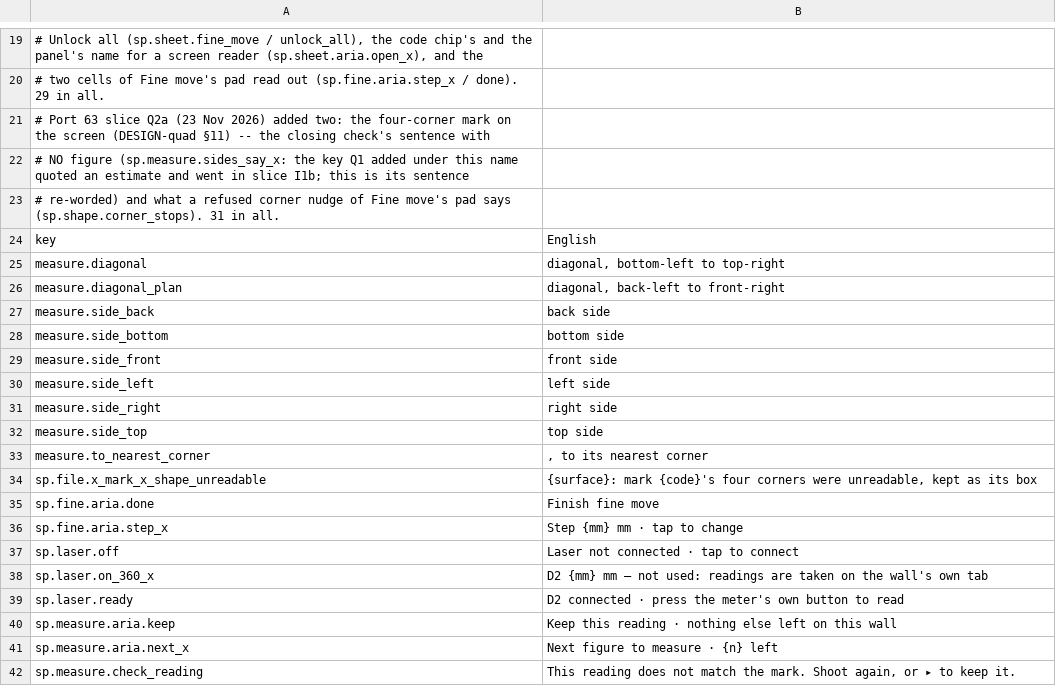
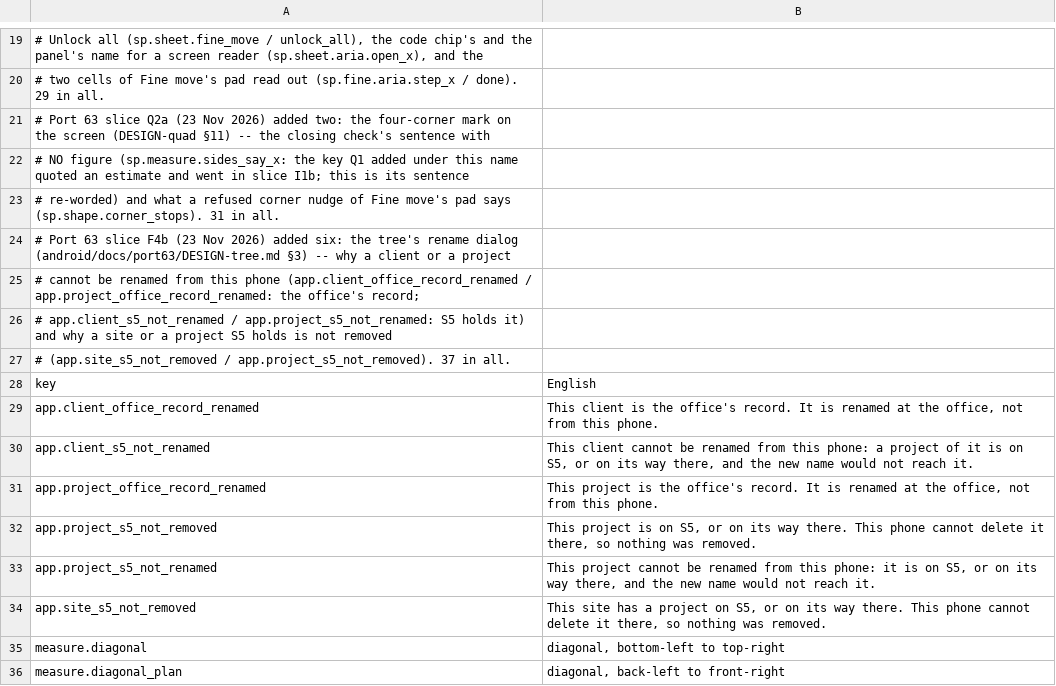
Before and after one commit to malletcraft/mallet_estimator, a TSV file: android/i18n/mr-pending.tsv, drawn as a sheet; only a part is shown, gaps mark what is left out; the shorter side is filled out with more unchanged rows.

```diff
--- a/android/i18n/mr-pending.tsv
+++ b/android/i18n/mr-pending.tsv
@@ -23,3 +23,13 @@
 # re-worded) and what a refused corner nudge of Fine move's pad says (sp.shape.corner_stops). 31 in all.
+# Port 63 slice F4b (23 Nov 2026) added six: the tree's rename dialog (android/docs/port63/DESIGN-tree.md §3) -- why a client or a project
+# cannot be renamed from this phone (app.client_office_record_renamed / app.project_office_record_renamed: the office's record;
+# app.client_s5_not_renamed / app.project_s5_not_renamed: S5 holds it) and why a site or a project S5 holds is not removed
+# (app.site_s5_not_removed / app.project_s5_not_removed). 37 in all.
 key	English
+app.client_office_record_renamed	This client is the office's record. It is renamed at the office, not from this phone.
+app.client_s5_not_renamed	This client cannot be renamed from this phone: a project of it is on S5, or on its way there, and the new name would not reach it.
+app.project_office_record_renamed	This project is the office's record. It is renamed at the office, not from this phone.
+app.project_s5_not_removed	This project is on S5, or on its way there. This phone cannot delete it there, so nothing was removed.
+app.project_s5_not_renamed	This project cannot be renamed from this phone: it is on S5, or on its way there, and the new name would not reach it.
+app.site_s5_not_removed	This site has a project on S5, or on its way there. This phone cannot delete it there, so nothing was removed.
 measure.diagonal	diagonal, bottom-left to top-right
```
Also changed, not shown: android/i18n/index.tsv, 16 other files.
